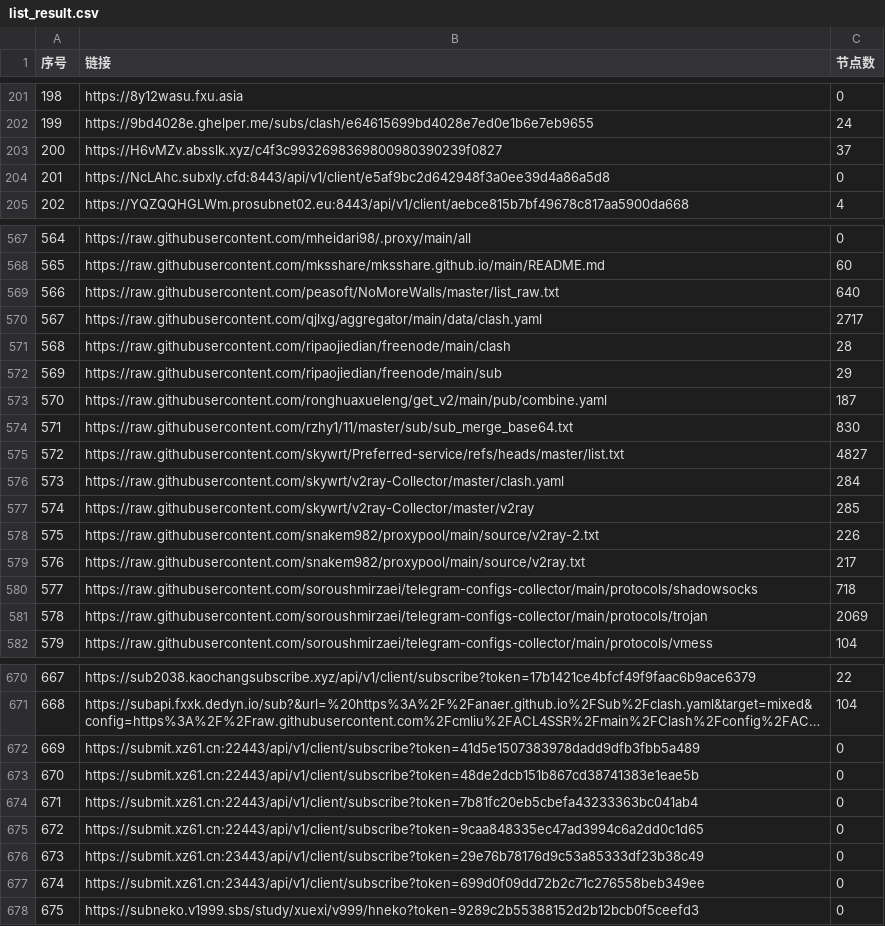
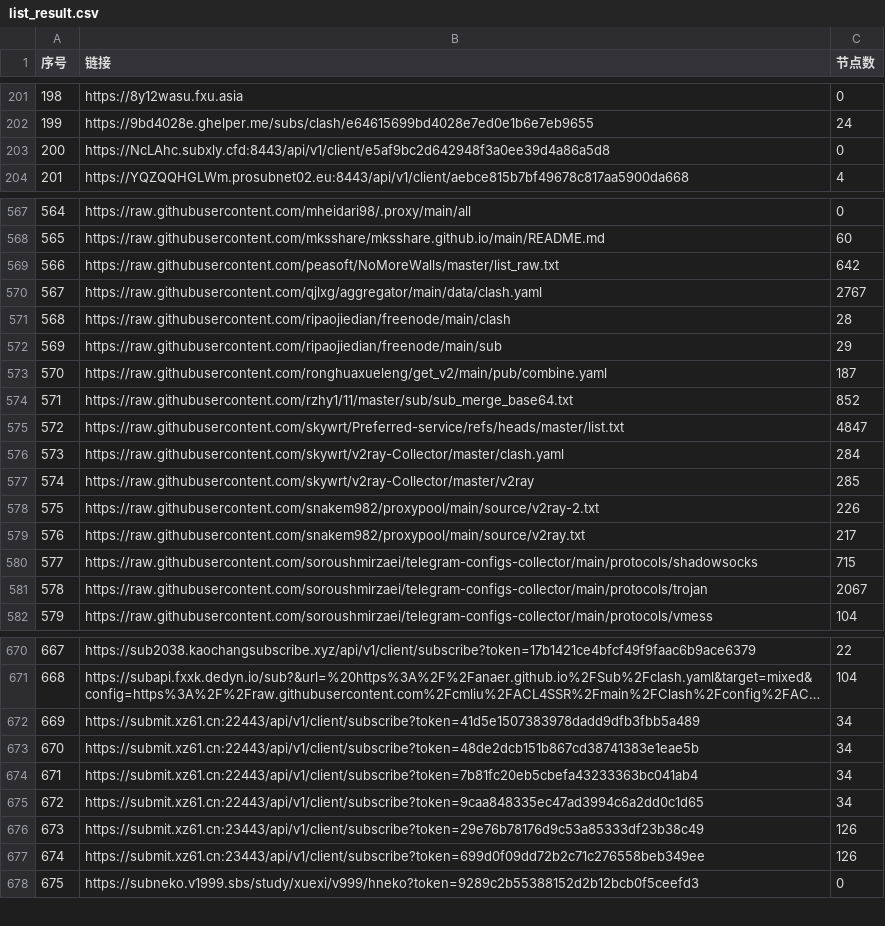
Before and after one commit to 3878590578/NoMoreWalls, a CSV file: list_result.csv, drawn as a sheet; only a part is shown, gaps mark what is left out; long unchanged cells end in …; removed rows and columns are numbered as before the commit, all else as after; the diff covers the shown part only; the diff names each change by its address in the sheet, - before the commit and + after, or states it on an @@ line.

```diff
--- a/list_result.csv
+++ b/list_result.csv
-row 203: 200 | https://H6vMZv.absslk.xyz/c4f3c9932698369800980390239f0827 | 37
@@ column A (序号) renumbered between rows 203 and 825 @@
-C569 (节点数): 640
+C569 (节点数): 642
-C570 (节点数): 2717
+C570 (节点数): 2767
-C574 (节点数): 830
+C574 (节点数): 852
-C575 (节点数): 4827
+C575 (节点数): 4847
-C580 (节点数): 718
+C580 (节点数): 715
-C581 (节点数): 2069
+C581 (节点数): 2067
-C672:C675 (节点数): 0
+C672:C675 (节点数): 34
-C676:C677 (节点数): 0
+C676:C677 (节点数): 126
```
Also changed, not shown: 2 added rows, 1 removed row and 18 edited cells elsewhere in this file, 51 other files.
